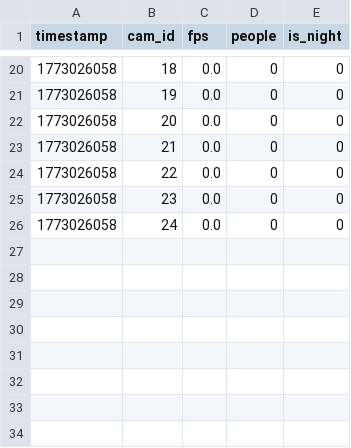
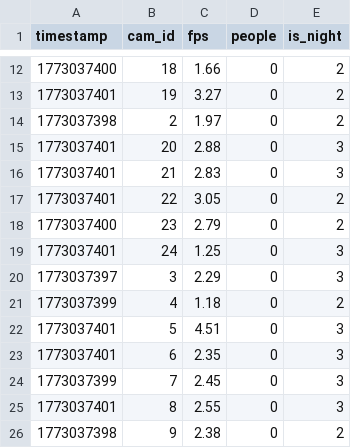
Before and after one commit to Rufus1507/CameraAI, a CSV file: camera_stats.csv, drawn as a sheet; only a part is shown, gaps mark what is left out; the diff covers the shown part only.

```diff
--- a/camera_stats.csv
+++ b/camera_stats.csv
@@ -20,7 +12,15 @@ timestamp,cam_id,fps,people,is_night
-1773026058,18,0.0,0,0
-1773026058,19,0.0,0,0
-1773026058,20,0.0,0,0
-1773026058,21,0.0,0,0
-1773026058,22,0.0,0,0
-1773026058,23,0.0,0,0
-1773026058,24,0.0,0,0
+1773037400,18,1.66,0,2
+1773037401,19,3.27,0,2
+1773037398,2,1.97,0,2
+1773037401,20,2.88,0,3
+1773037401,21,2.83,0,3
+1773037401,22,3.05,0,2
+1773037400,23,2.79,0,2
+1773037401,24,1.25,0,3
+1773037397,3,2.29,0,3
+1773037399,4,1.18,0,2
+1773037401,5,4.51,0,3
+1773037401,6,2.35,0,3
+1773037399,7,2.45,0,3
+1773037401,8,2.55,0,3
+1773037398,9,2.38,0,2
```
Also changed, not shown: 8 removed rows and 30 edited cells elsewhere in this file, 2 other files.
